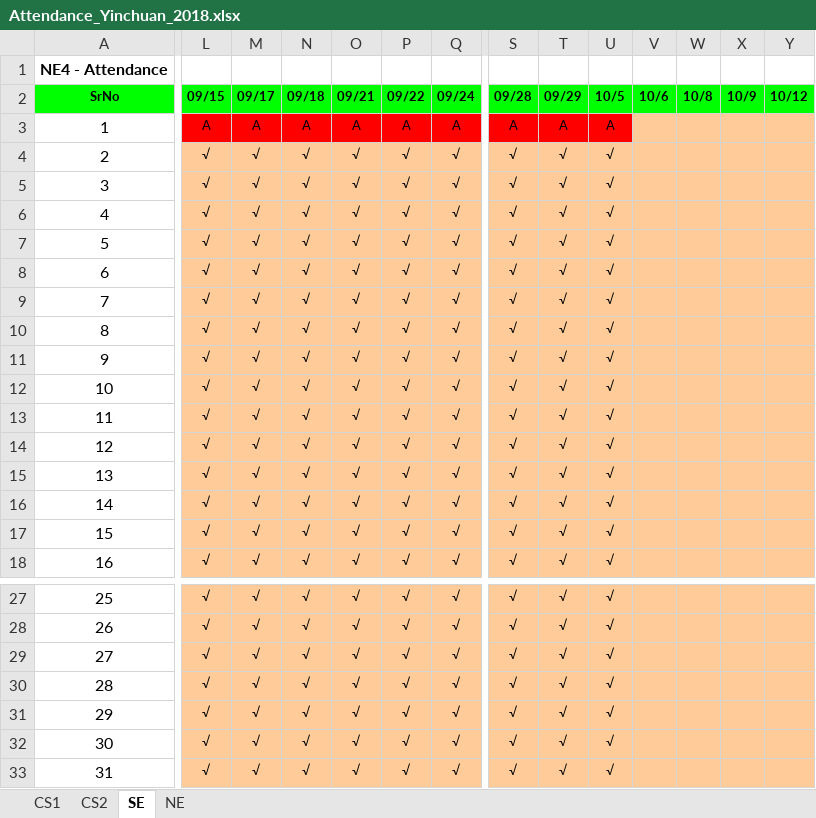
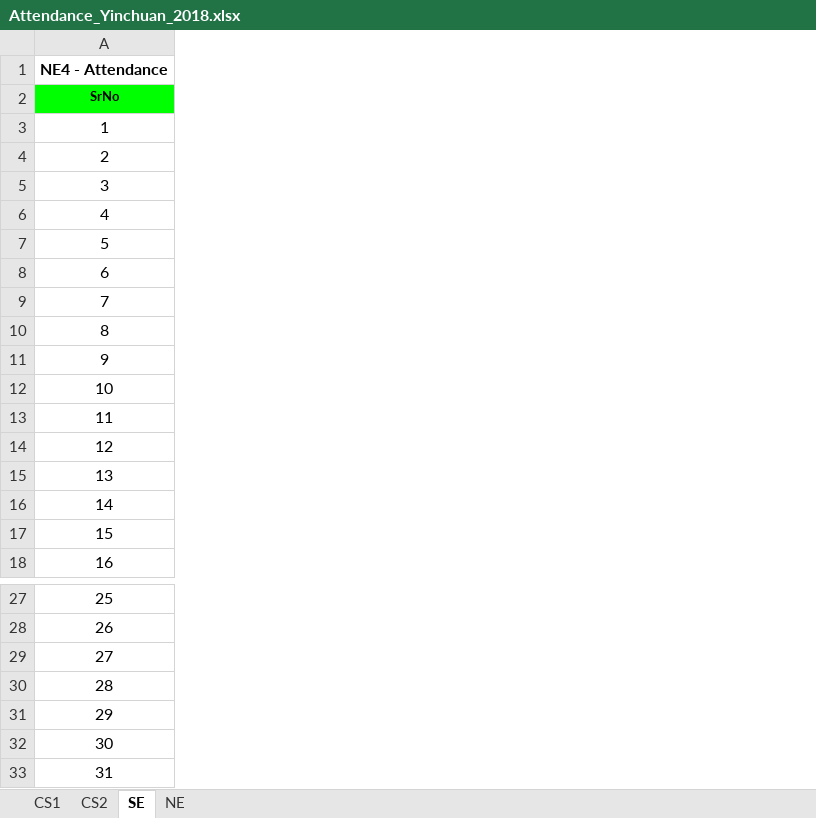
Before and after one commit to niit-nxu/Sept-2020---Jan-2021, an Excel workbook: Grade 2018/Attendance/Attendance_Yinchuan_2018.xlsx, sheet SE, drawn as a sheet; only a part is shown, gaps mark what is left out; values as stored, in another font and other column widths than the file's, no borders; conditional formats not drawn; the diff covers the shown part only; the diff names each change by its address in the sheet, - before the commit and + after, or states it on an @@ line.

```diff
--- a/Grade 2018/Attendance/Attendance_Yinchuan_2018.xlsx (sheet SE)
+++ b/Grade 2018/Attendance/Attendance_Yinchuan_2018.xlsx (sheet SE)
@@ column L (09/15) hidden, rows 3-18: A | √ | √ | √ | √ | √ | √ | √ | √ | √ | √ | √ | √ | √ | √ | √; rows 27-33: all √ @@
@@ column M (09/17) hidden, rows 3-18: A | √ | √ | √ | √ | √ | √ | √ | √ | √ | √ | √ | √ | √ | √ | √; rows 27-33: all √ @@
@@ column N (09/18) hidden, rows 3-18: A | √ | √ | √ | √ | √ | √ | √ | √ | √ | √ | √ | √ | √ | √ | √; rows 27-33: all √ @@
@@ column O (09/21) hidden, rows 3-18: A | √ | √ | √ | √ | √ | √ | √ | √ | √ | √ | √ | √ | √ | √ | √; rows 27-33: all √ @@
@@ column P (09/22) hidden, rows 3-18: A | √ | √ | √ | √ | √ | √ | √ | √ | √ | √ | √ | √ | √ | √ | √; rows 27-33: all √ @@
@@ column Q (09/24) hidden, rows 3-18: A | √ | √ | √ | √ | √ | √ | √ | √ | √ | √ | √ | √ | √ | √ | √; rows 27-33: all √ @@
@@ column S (09/28) hidden, rows 3-18: A | √ | √ | √ | √ | √ | √ | √ | √ | √ | √ | √ | √ | √ | √ | √; rows 27-33: all √ @@
@@ column T (09/29) hidden, rows 3-18: A | √ | √ | √ | √ | √ | √ | √ | √ | √ | √ | √ | √ | √ | √ | √; rows 27-33: all √ @@
-column U (10/5), rows 3-18: A | √ | √ | √ | √ | √ | √ | √ | √ | √ | √ | √ | √ | √ | √ | √; rows 27-33: all √
-column V (10/6), empty
-column W (10/8), empty
-column X (10/9), empty
-column Y (10/12), empty
```
Also changed, not shown: 10 removed columns, 66 edited cells and cell formats elsewhere in this sheet, sheet NE, formulas that keep their value.
